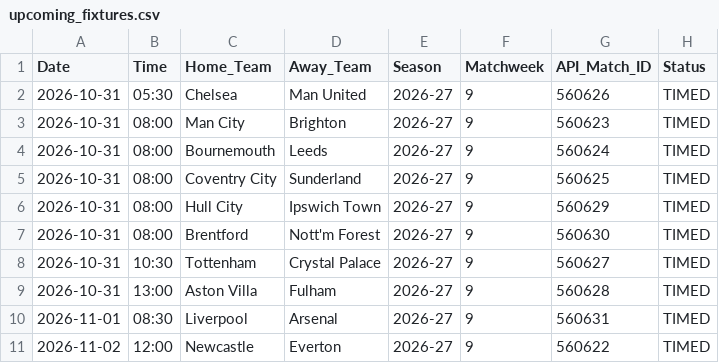
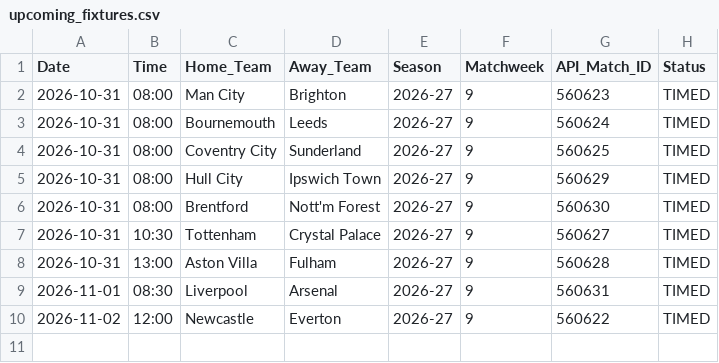
Before and after one commit to IshritChavan/premier-league-predictor, a CSV file: data/upcoming_fixtures.csv, drawn as a sheet.

```diff
--- a/data/upcoming_fixtures.csv
+++ b/data/upcoming_fixtures.csv
@@ -1,3 +1,2 @@
 Date,Time,Home_Team,Away_Team,Season,Matchweek,API_Match_ID,Status
-2026-10-31,05:30,Chelsea,Man United,2026-27,9,560626,TIMED
 2026-10-31,08:00,Man City,Brighton,2026-27,9,560623,TIMED
```
Also changed, not shown: data/ranked_all_markets.csv, data/ranked_outright_predictions.csv, 1 other file.
